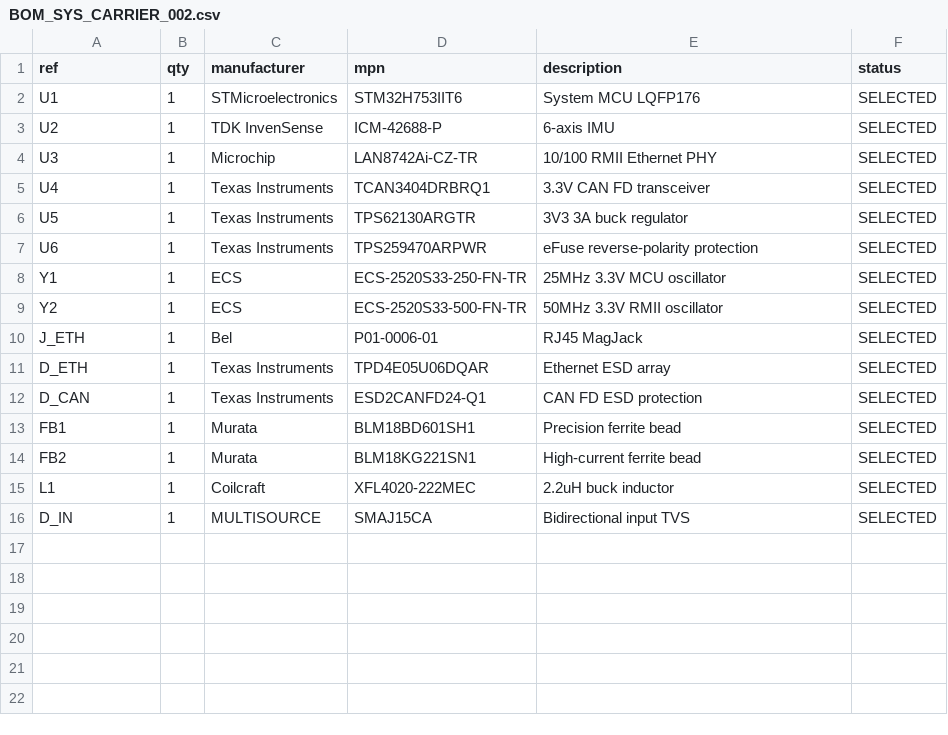
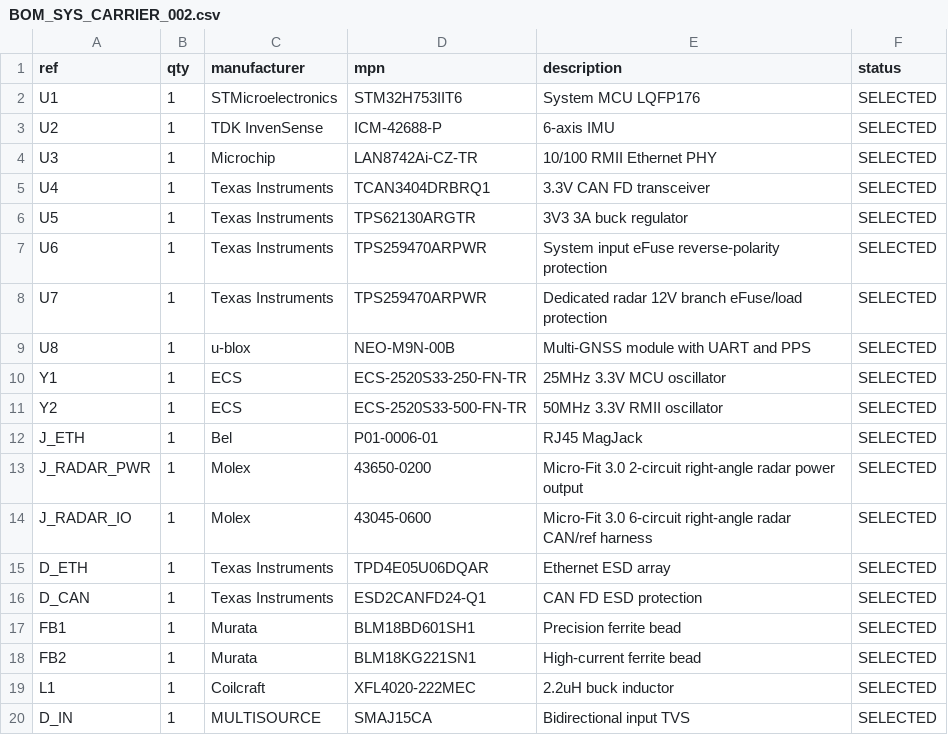
Before and after one commit to skif-ops/RLS_Head, a CSV file: hardware/system_carrier/BOM_SYS_CARRIER_002.csv, drawn as a sheet.

Commit message:
Select radar/GNSS carrier components

```diff
--- a/hardware/system_carrier/BOM_SYS_CARRIER_002.csv
+++ b/hardware/system_carrier/BOM_SYS_CARRIER_002.csv
@@ -6,3 +6,5 @@ U4,1,Texas Instruments,TCAN3404DRBRQ1,3.3V CAN FD transceiver,SELECTED
 U5,1,Texas Instruments,TPS62130ARGTR,3V3 3A buck regulator,SELECTED
-U6,1,Texas Instruments,TPS259470ARPWR,eFuse reverse-polarity protection,SELECTED
+U6,1,Texas Instruments,TPS259470ARPWR,System input eFuse reverse-polarity protection,SELECTED
+U7,1,Texas Instruments,TPS259470ARPWR,Dedicated radar 12V branch eFuse/load protection,SELECTED
+U8,1,u-blox,NEO-M9N-00B,Multi-GNSS module with UART and PPS,SELECTED
 Y1,1,ECS,ECS-2520S33-250-FN-TR,25MHz 3.3V MCU oscillator,SELECTED
@@ -10,2 +12,4 @@ Y2,1,ECS,ECS-2520S33-500-FN-TR,50MHz 3.3V RMII oscillator,SELECTED
 J_ETH,1,Bel,P01-0006-01,RJ45 MagJack,SELECTED
+J_RADAR_PWR,1,Molex,43650-0200,Micro-Fit 3.0 2-circuit right-angle radar power output,SELECTED
+J_RADAR_IO,1,Molex,43045-0600,Micro-Fit 3.0 6-circuit right-angle radar CAN/ref harness,SELECTED
 D_ETH,1,Texas Instruments,TPD4E05U06DQAR,Ethernet ESD array,SELECTED
```
